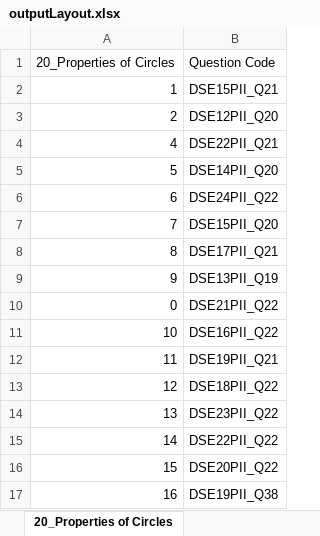
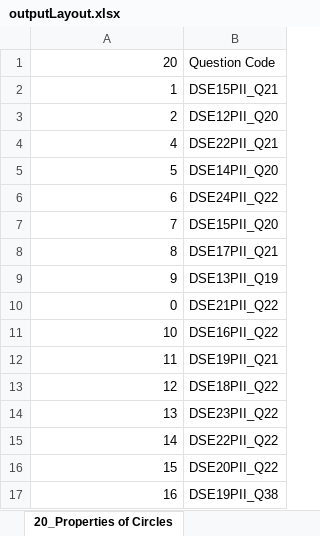
Before and after one commit to htcskhtc/my-20250319_web2, an Excel workbook: outputLayout.xlsx, sheet 20_Properties of Circles, drawn as a sheet; values as stored, in another font and other column widths than the file's, no borders; the diff names each change by its address in the sheet, - before the commit and + after, or states it on an @@ line.

```diff
--- a/outputLayout.xlsx (sheet 20_Properties of Circles)
+++ b/outputLayout.xlsx (sheet 20_Properties of Circles)
-A1: 20_Properties of Circles
+A1: 20
```
Also changed, not shown: sheet 21_Prop of Tangent to Circle, 2 other files.
